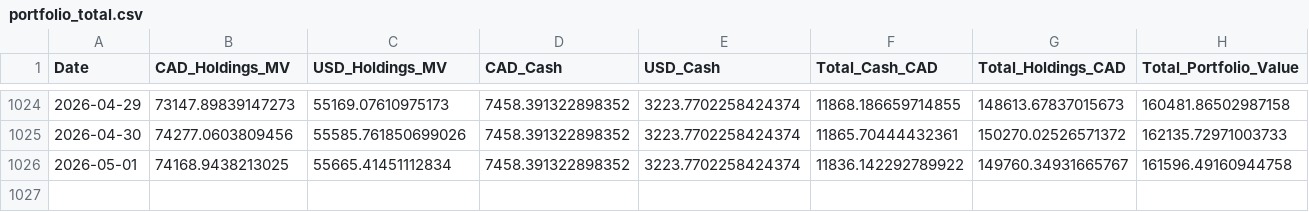
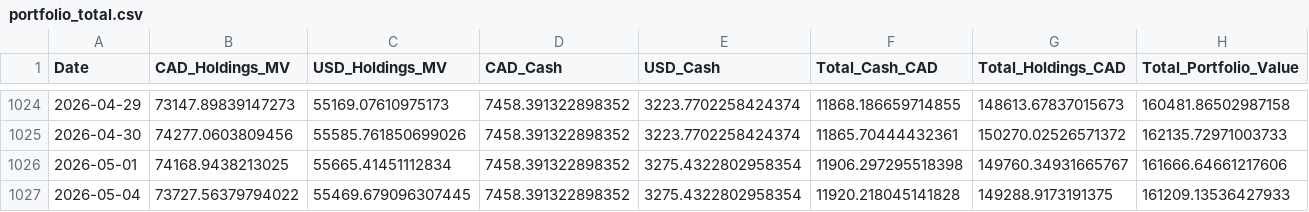
Before and after one commit to DFIC-Quant-Fund/Fund-Monitor, a CSV file: data/benchmark/output/portfolio_total.csv, drawn as a sheet; only a part is shown, gaps mark what is left out.

```diff
--- a/data/benchmark/output/portfolio_total.csv
+++ b/data/benchmark/output/portfolio_total.csv
@@ -1025,2 +1025,3 @@ Date,CAD_Holdings_MV,USD_Holdings_MV,CAD_Cash,USD_Cash,Total_Cash_CAD,Total_Hold
 2026-04-30,74277.0603809456,55585.761850699026,7458.391322898352,3223.7702258424374,11865.70444432361,150270.02526571372,162135.72971003733
-2026-05-01,74168.9438213025,55665.41451112834,7458.391322898352,3223.7702258424374,11836.142292789922,149760.34931665767,161596.49160944758
+2026-05-01,74168.9438213025,55665.41451112834,7458.391322898352,3275.4322802958354,11906.297295518398,149760.34931665767,161666.64661217606
+2026-05-04,73727.56379794022,55469.679096307445,7458.391322898352,3275.4322802958354,11920.218045141828,149288.9173191375,161209.13536427933
```
Also changed, not shown: data/core/output/daily_holdings.csv, data/core/output/dividend_income.csv, 15 other files.
